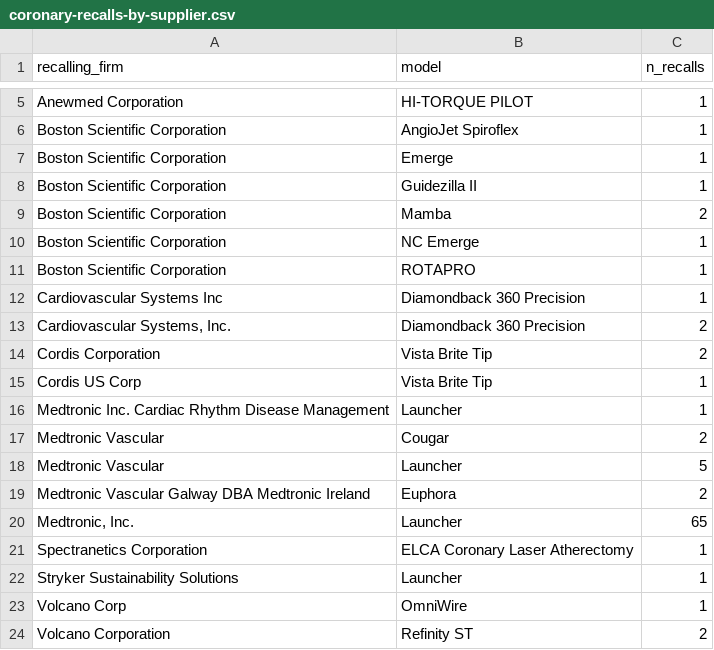
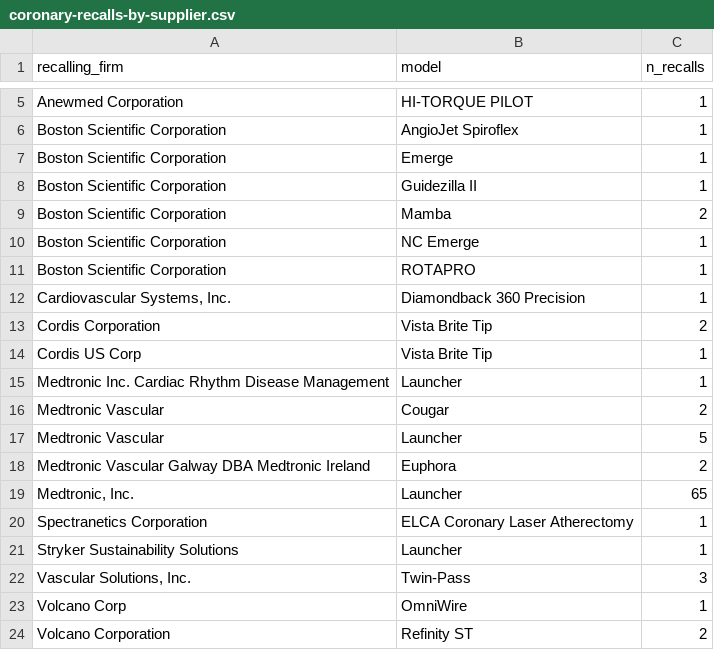
Before and after one commit to jeffmcd83/coronary-compare, a CSV file: coronary-recalls-by-supplier.csv, drawn as a sheet; only a part is shown, gaps mark what is left out.

```diff
--- a/coronary-recalls-by-supplier.csv
+++ b/coronary-recalls-by-supplier.csv
@@ -11,4 +11,3 @@ Boston Scientific Corporation,NC Emerge,1
 Boston Scientific Corporation,ROTAPRO,1
-Cardiovascular Systems Inc,Diamondback 360 Precision,1
-"Cardiovascular Systems, Inc.",Diamondback 360 Precision,2
+"Cardiovascular Systems, Inc.",Diamondback 360 Precision,1
 Cordis Corporation,Vista Brite Tip,2
@@ -22,2 +21,3 @@ Spectranetics Corporation,ELCA Coronary Laser Atherectomy,1
 Stryker Sustainability Solutions,Launcher,1
+"Vascular Solutions, Inc.",Twin-Pass,3
 Volcano Corp,OmniWire,1
```
Also changed, not shown: 16 other files.
